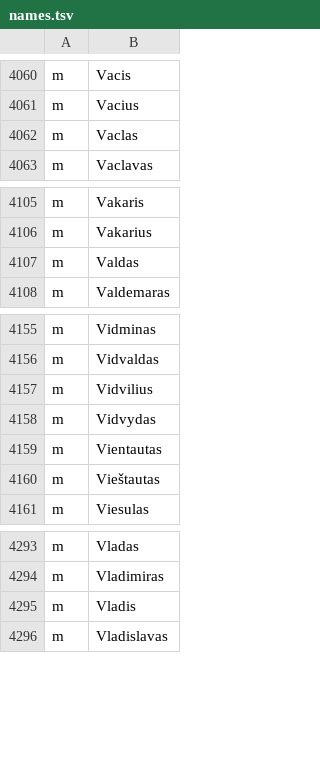
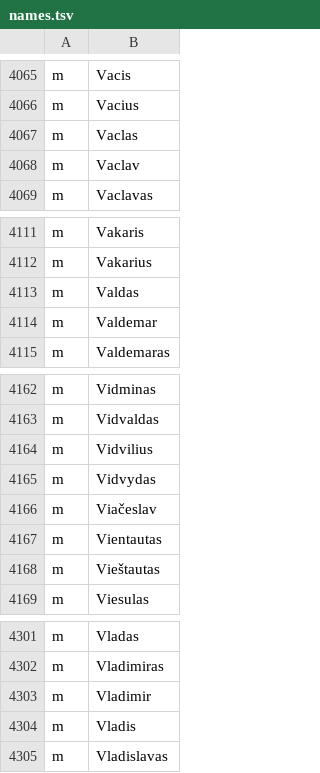
Before and after one commit to sirex/manopozicija.lt, a TSV file: seimas/data/names.tsv, drawn as a sheet; only a part is shown, gaps mark what is left out; the diff covers the shown part only.

```diff
--- a/seimas/data/names.tsv
+++ b/seimas/data/names.tsv
@@ -4062,2 +4067,3 @@ m	Vacius
 m	Vaclas
+m	Vaclav
 m	Vaclavas
@@ -4107,2 +4113,3 @@ m	Vakarius
 m	Valdas
+m	Valdemar
 m	Valdemaras
@@ -4158,2 +4165,3 @@ m	Vidvilius
 m	Vidvydas
+m	Viačeslav
 m	Vientautas
@@ -4294,2 +4302,3 @@ m	Vladas
 m	Vladimiras
+m	Vladimir
 m	Vladis
```
Also changed, not shown: 5 added rows elsewhere in this file, 2 other files.
